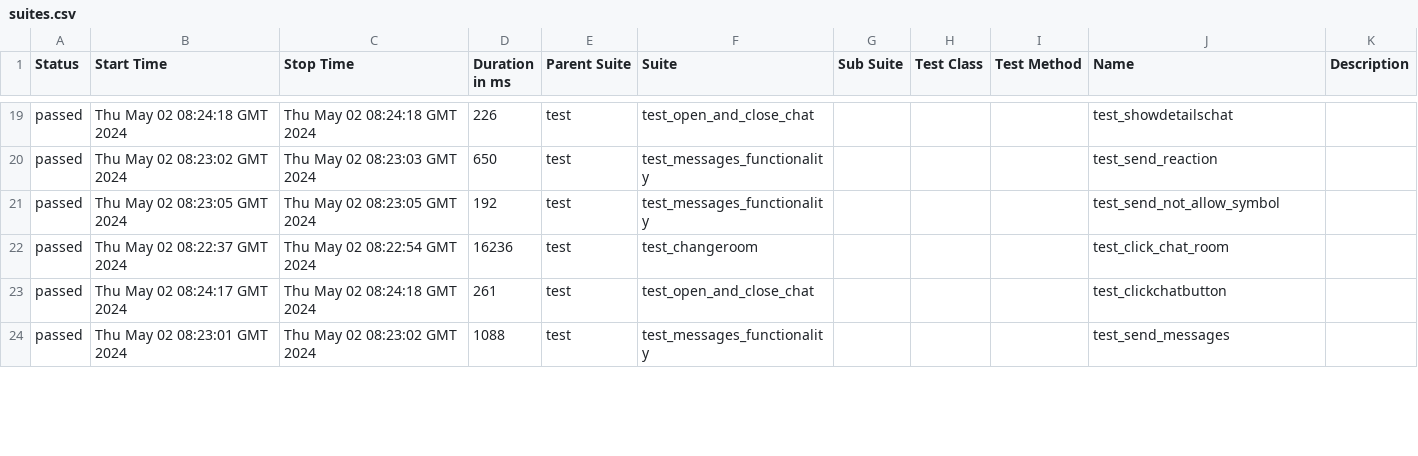
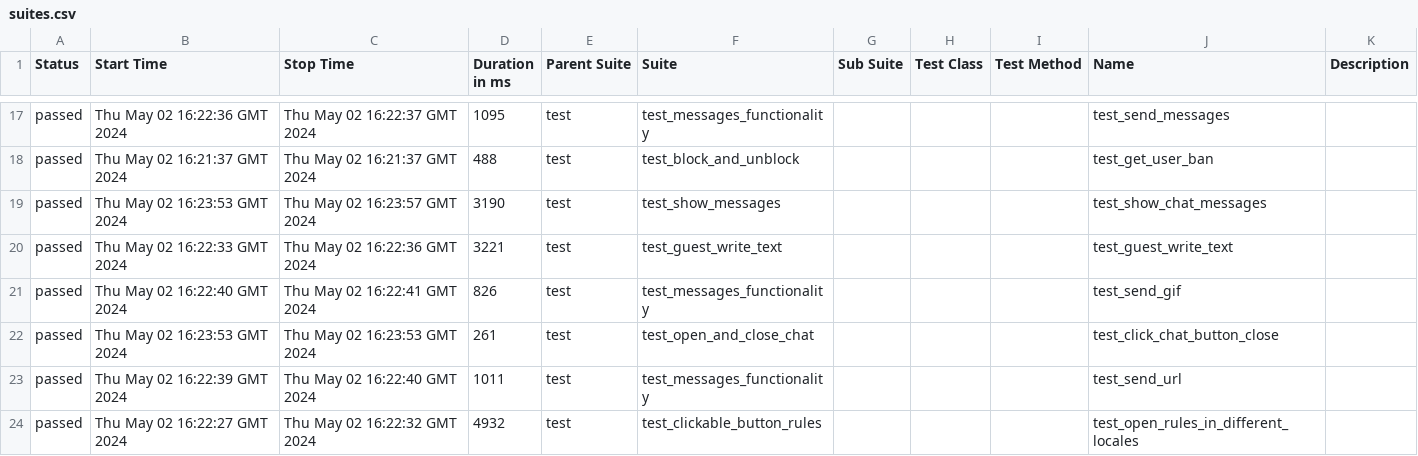
Before and after one commit to VladimirSaf95/ChatProject, a CSV file: data/suites.csv, drawn as a sheet; only a part is shown, gaps mark what is left out; the diff covers the shown part only.

Commit message:
Deploying to gh-pages from @ VladimirSaf95/ChatProject@da937cbf63d1af45d0021944f047c50247688d9a 🚀

```diff
--- a/data/suites.csv
+++ b/data/suites.csv
@@ -19,6 +17,8 @@
-"passed","Thu May 02 08:24:18 GMT 2024","Thu May 02 08:24:18 GMT 2024","226","test","test_open_and_close_chat","","","","test_showdetailschat",""
-"passed","Thu May 02 08:23:02 GMT 2024","Thu May 02 08:23:03 GMT 2024","650","test","test_messages_functionality","","","","test_send_reaction",""
-"passed","Thu May 02 08:23:05 GMT 2024","Thu May 02 08:23:05 GMT 2024","192","test","test_messages_functionality","","","","test_send_not_allow_symbol",""
-"passed","Thu May 02 08:22:37 GMT 2024","Thu May 02 08:22:54 GMT 2024","16236","test","test_changeroom","","","","test_click_chat_room",""
-"passed","Thu May 02 08:24:17 GMT 2024","Thu May 02 08:24:18 GMT 2024","261","test","test_open_and_close_chat","","","","test_clickchatbutton",""
-"passed","Thu May 02 08:23:01 GMT 2024","Thu May 02 08:23:02 GMT 2024","1088","test","test_messages_functionality","","","","test_send_messages",""
+"passed","Thu May 02 16:22:36 GMT 2024","Thu May 02 16:22:37 GMT 2024","1095","test","test_messages_functionality","","","","test_send_messages",""
+"passed","Thu May 02 16:21:37 GMT 2024","Thu May 02 16:21:37 GMT 2024","488","test","test_block_and_unblock","","","","test_get_user_ban",""
+"passed","Thu May 02 16:23:53 GMT 2024","Thu May 02 16:23:57 GMT 2024","3190","test","test_show_messages","","","","test_show_chat_messages",""
+"passed","Thu May 02 16:22:33 GMT 2024","Thu May 02 16:22:36 GMT 2024","3221","test","test_guest_write_text","","","","test_guest_write_text",""
+"passed","Thu May 02 16:22:40 GMT 2024","Thu May 02 16:22:41 GMT 2024","826","test","test_messages_functionality","","","","test_send_gif",""
+"passed","Thu May 02 16:23:53 GMT 2024","Thu May 02 16:23:53 GMT 2024","261","test","test_open_and_close_chat","","","","test_click_chat_button_close",""
+"passed","Thu May 02 16:22:39 GMT 2024","Thu May 02 16:22:40 GMT 2024","1011","test","test_messages_functionality","","","","test_send_url",""
+"passed","Thu May 02 16:22:27 GMT 2024","Thu May 02 16:22:32 GMT 2024","4932","test","test_clickable_button_rules","","","","test_open_rules_in_different_locales",""
```
Also changed, not shown: 1 added row, 3 removed rows and 69 edited cells elsewhere in this file, data/behaviors.csv, 47 other files.
